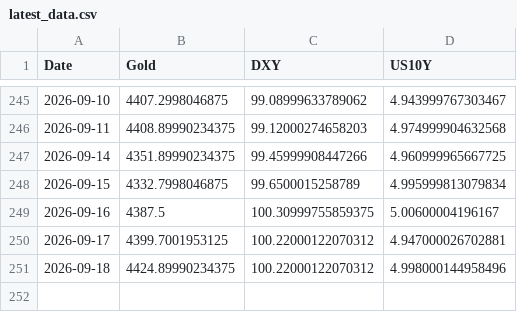
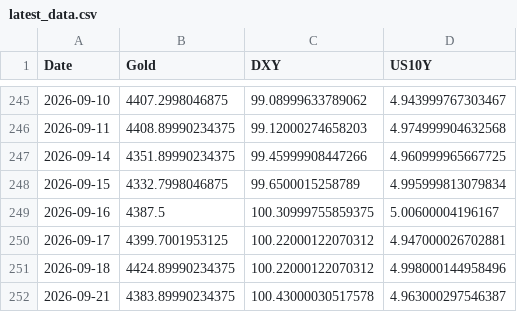
Before and after one commit to Marketing-fb/gold-ai-server, a CSV file: latest_data.csv, drawn as a sheet; only a part is shown, gaps mark what is left out; the diff names each change by its address in the sheet, - before the commit and + after, or states it on an @@ line.

```diff
--- a/latest_data.csv
+++ b/latest_data.csv
+row 252: 2026-09-21 | 4383.89990234375 | 100.43000030517578 | 4.963000297546387
```
